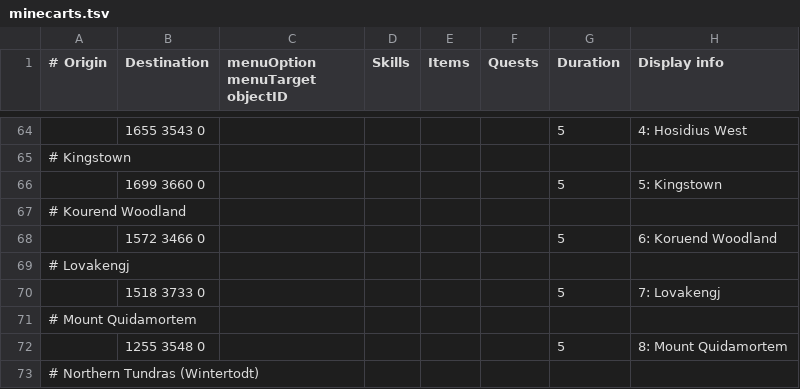
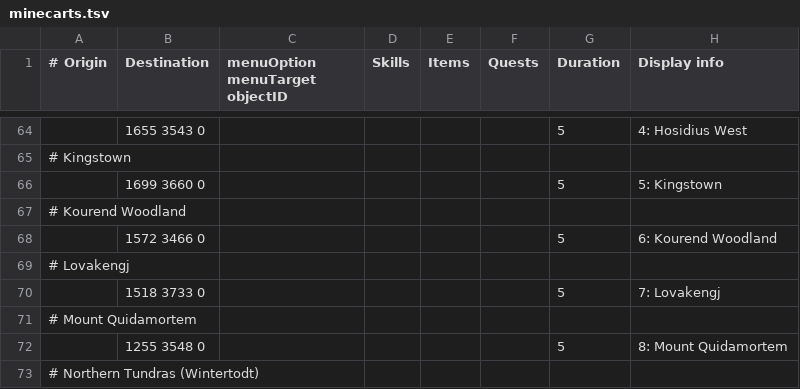
Before and after one commit to wvanderp/shortest-path, a TSV file: src/main/resources/minecarts.tsv, drawn as a sheet; only a part is shown, gaps mark what is left out.

Commit message:
Fix spelling of Kourend in minecarts.tsv (#121)
Co-authored-by: Joranvar <bart.post@freedom.nl>

```diff
--- a/src/main/resources/minecarts.tsv
+++ b/src/main/resources/minecarts.tsv
@@ -67,3 +67,3 @@
 # Kourend Woodland							
-	1572 3466 0					5	6: Koruend Woodland
+	1572 3466 0					5	6: Kourend Woodland
 # Lovakengj							
```
